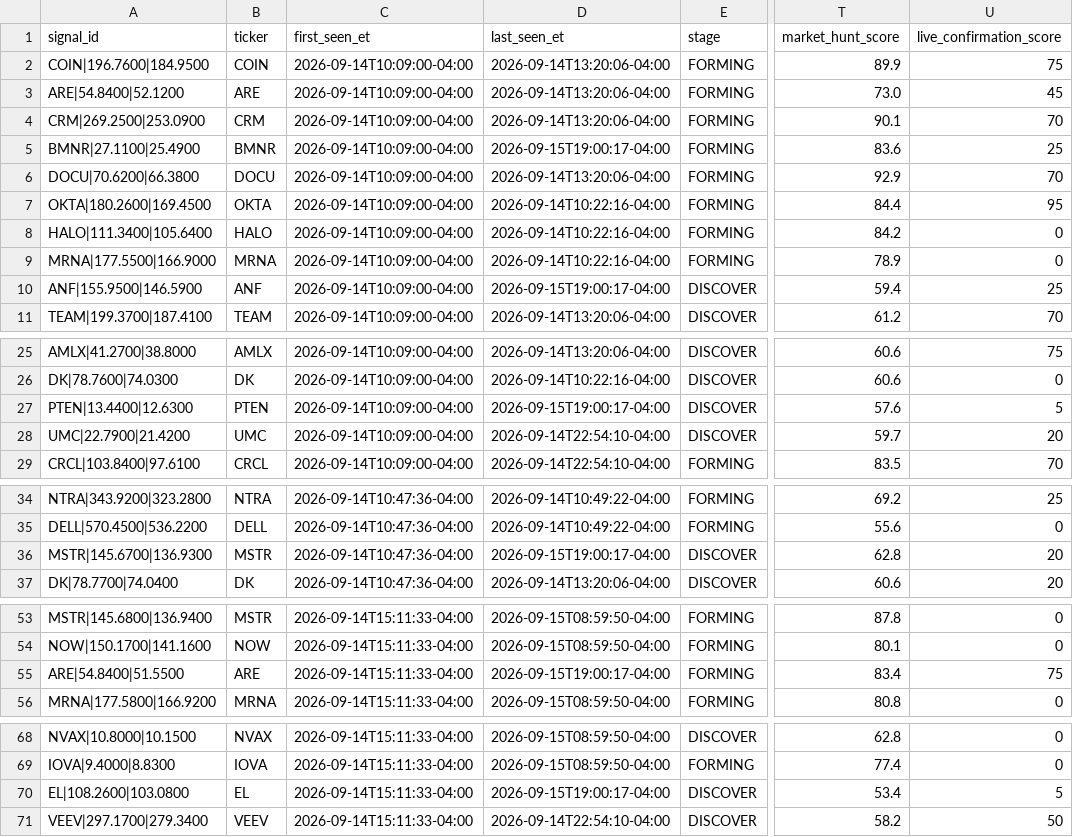
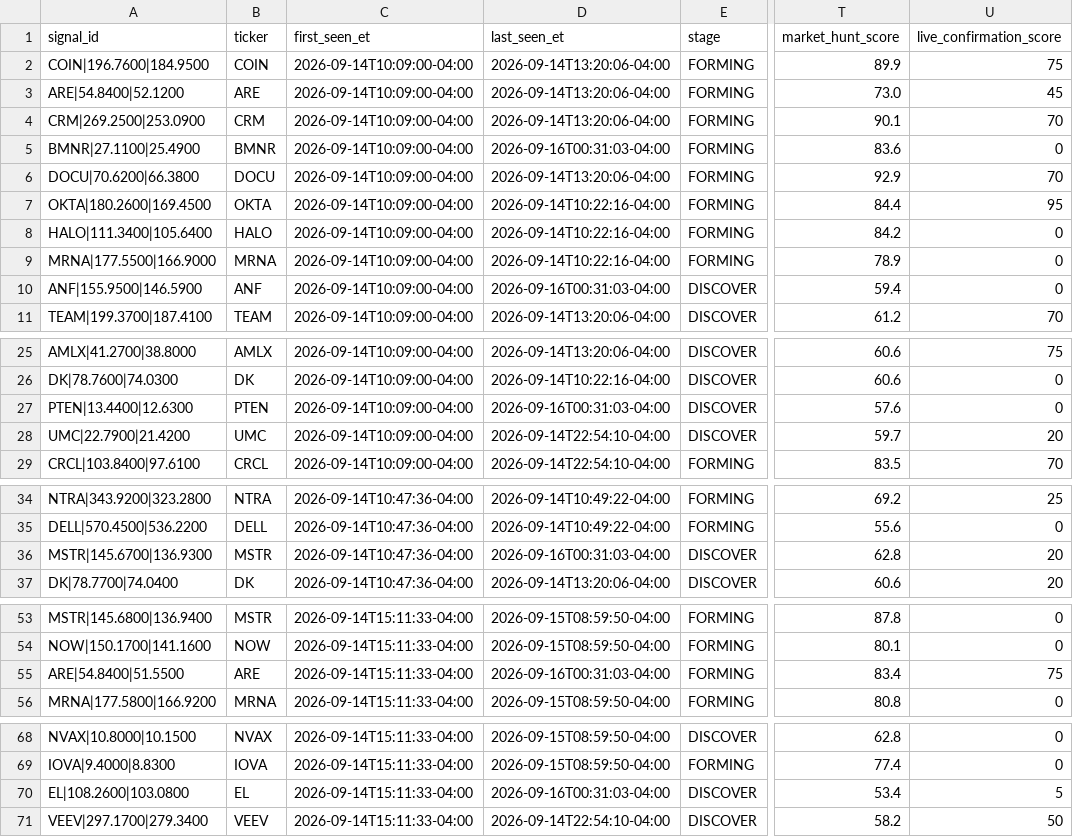
Before and after one commit to AmolBhosale1989/ai-market-scanner, a CSV file: dashboard-data/paper_journal.csv, drawn as a sheet; only a part is shown, gaps mark what is left out; the diff covers the shown part only; the diff names each change by its address in the sheet, - before the commit and + after, or states it on an @@ line.

```diff
--- a/dashboard-data/paper_journal.csv
+++ b/dashboard-data/paper_journal.csv
-D5 (last_seen_et): 2026-09-15T19:00:17-04:00
+D5 (last_seen_et): 2026-09-16T00:31:03-04:00
-U5 (live_confirmation_score): 25
+U5 (live_confirmation_score): 0
-D10 (last_seen_et): 2026-09-15T19:00:17-04:00
+D10 (last_seen_et): 2026-09-16T00:31:03-04:00
-U10 (live_confirmation_score): 25
+U10 (live_confirmation_score): 0
-D27 (last_seen_et): 2026-09-15T19:00:17-04:00
+D27 (last_seen_et): 2026-09-16T00:31:03-04:00
-U27 (live_confirmation_score): 5
+U27 (live_confirmation_score): 0
-D36 (last_seen_et): 2026-09-15T19:00:17-04:00
+D36 (last_seen_et): 2026-09-16T00:31:03-04:00
-D55 (last_seen_et): 2026-09-15T19:00:17-04:00
+D55 (last_seen_et): 2026-09-16T00:31:03-04:00
-D70 (last_seen_et): 2026-09-15T19:00:17-04:00
+D70 (last_seen_et): 2026-09-16T00:31:03-04:00
```
Also changed, not shown: 34 edited cells elsewhere in this file, dashboard-data/intraday_live.csv, dashboard-data/probability_calibration.csv, 4 other files.
